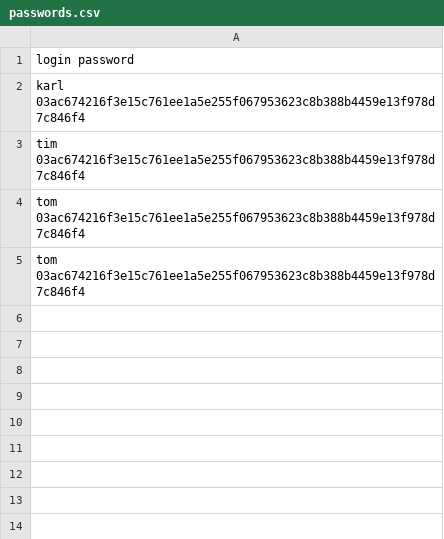
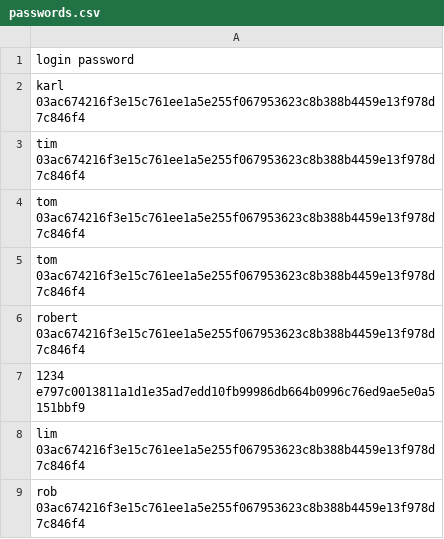
Before and after one commit to fa-python-network/2_threaded_server, a CSV file: passwords.csv, drawn as a sheet.

```diff
--- a/passwords.csv
+++ b/passwords.csv
@@ -5 +5,5 @@ tom 03ac674216f3e15c761ee1a5e255f067953623c8b388b4459e13f978d7c846f4
 tom 03ac674216f3e15c761ee1a5e255f067953623c8b388b4459e13f978d7c846f4
+robert 03ac674216f3e15c761ee1a5e255f067953623c8b388b4459e13f978d7c846f4
+1234 e797c0013811a1d1e35ad7edd10fb99986db664b0996c76ed9ae5e0a5151bbf9
+lim 03ac674216f3e15c761ee1a5e255f067953623c8b388b4459e13f978d7c846f4
+rob 03ac674216f3e15c761ee1a5e255f067953623c8b388b4459e13f978d7c846f4
```
Also changed, not shown: 1 other file.
